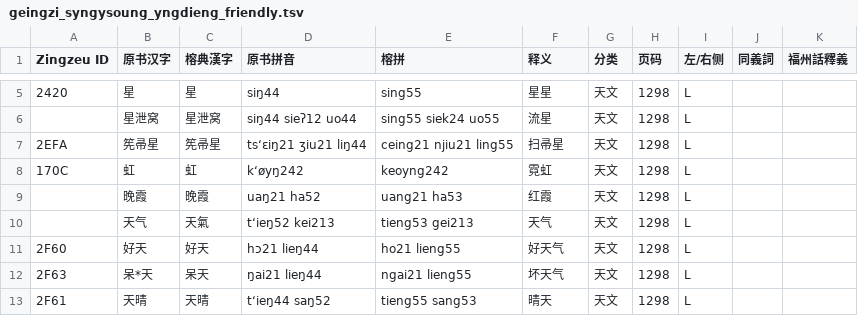
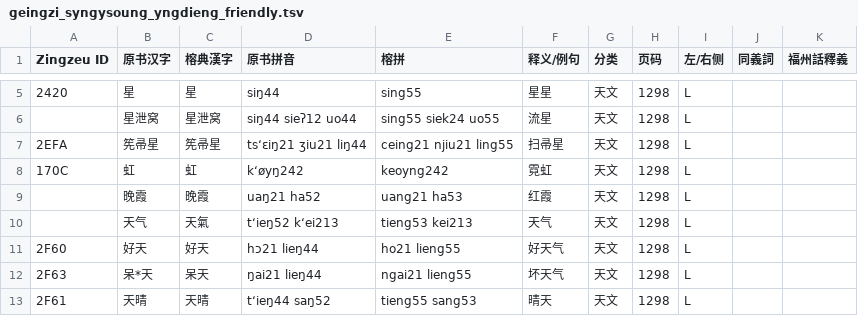
Before and after one commit to siuze/sy_ngy__LJ, a TSV file: sy_ngy_soung/geingzi_syngysoung_yngdieng_friendly.tsv, drawn as a sheet; only a part is shown, gaps mark what is left out; the diff names each change by its address in the sheet, - before the commit and + after, or states it on an @@ line.

```diff
--- a/sy_ngy_soung/geingzi_syngysoung_yngdieng_friendly.tsv
+++ b/sy_ngy_soung/geingzi_syngysoung_yngdieng_friendly.tsv
-F1: 释义
+F1: 释义/例句
-D10 (原书拼音): t‘ieŋ52 kei213
+D10 (原书拼音): t‘ieŋ52 k‘ei213
-E10 (榕拼): tieng53 gei213
+E10 (榕拼): tieng53 kei213
```
Also changed, not shown: 1 other file.
